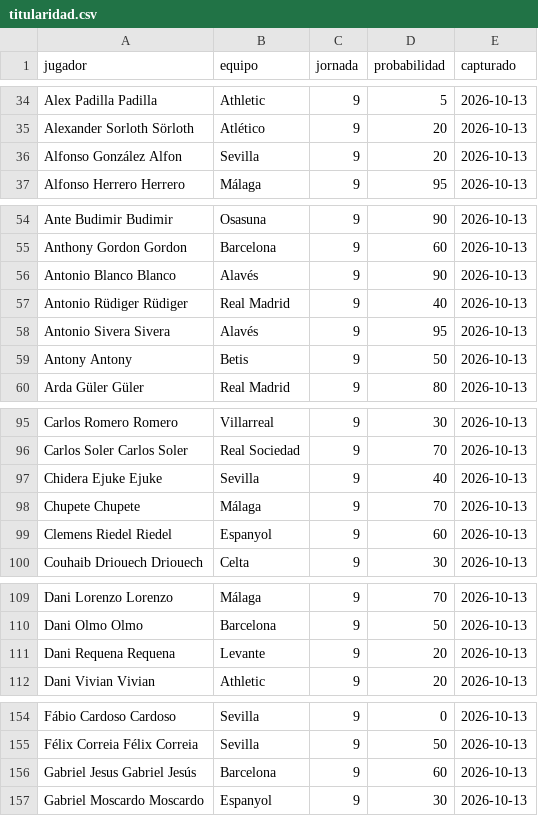
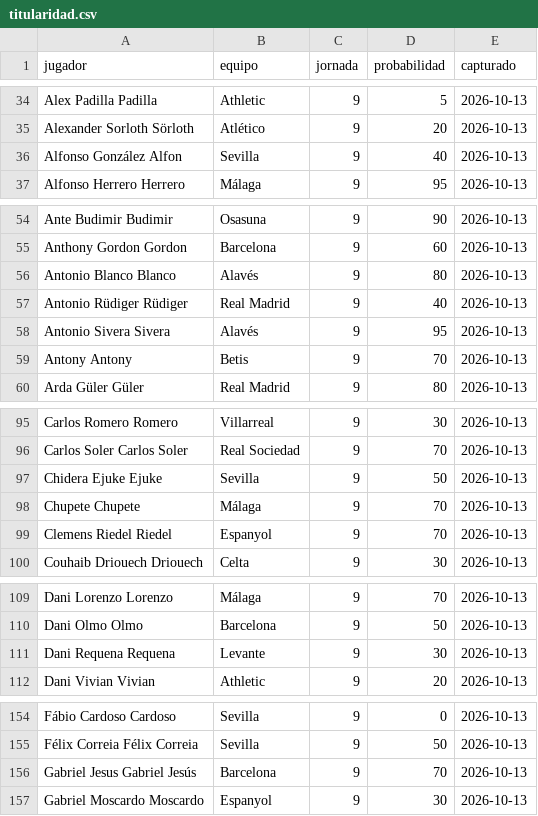
Before and after one commit to bqr3110/Mister-Data, a CSV file: datos/titularidad.csv, drawn as a sheet; only a part is shown, gaps mark what is left out; the diff covers the shown part only.

```diff
--- a/datos/titularidad.csv
+++ b/datos/titularidad.csv
@@ -35,3 +35,3 @@ Alex Padilla Padilla,Athletic,9,5,2026-10-13
 Alexander Sorloth Sörloth,Atlético,9,20,2026-10-13
-Alfonso González Alfon,Sevilla,9,20,2026-10-13
+Alfonso González Alfon,Sevilla,9,40,2026-10-13
 Alfonso Herrero Herrero,Málaga,9,95,2026-10-13
@@ -55,6 +55,6 @@ Ante Budimir Budimir,Osasuna,9,90,2026-10-13
 Anthony Gordon Gordon,Barcelona,9,60,2026-10-13
-Antonio Blanco Blanco,Alavés,9,90,2026-10-13
+Antonio Blanco Blanco,Alavés,9,80,2026-10-13
 Antonio Rüdiger Rüdiger,Real Madrid,9,40,2026-10-13
 Antonio Sivera Sivera,Alavés,9,95,2026-10-13
-Antony Antony,Betis,9,50,2026-10-13
+Antony Antony,Betis,9,70,2026-10-13
 Arda Güler Güler,Real Madrid,9,80,2026-10-13
@@ -96,5 +96,5 @@ Carlos Romero Romero,Villarreal,9,30,2026-10-13
 Carlos Soler Carlos Soler,Real Sociedad,9,70,2026-10-13
-Chidera Ejuke Ejuke,Sevilla,9,40,2026-10-13
+Chidera Ejuke Ejuke,Sevilla,9,50,2026-10-13
 Chupete Chupete,Málaga,9,70,2026-10-13
-Clemens Riedel Riedel,Espanyol,9,60,2026-10-13
+Clemens Riedel Riedel,Espanyol,9,70,2026-10-13
 Couhaib Driouech Driouech,Celta,9,30,2026-10-13
@@ -110,3 +110,3 @@ Dani Lorenzo Lorenzo,Málaga,9,70,2026-10-13
 Dani Olmo Olmo,Barcelona,9,50,2026-10-13
-Dani Requena Requena,Levante,9,20,2026-10-13
+Dani Requena Requena,Levante,9,30,2026-10-13
 Dani Vivian Vivian,Athletic,9,20,2026-10-13
@@ -155,3 +155,3 @@ Fábio Cardoso Cardoso,Sevilla,9,0,2026-10-13
 Félix Correia Félix Correia,Sevilla,9,50,2026-10-13
-Gabriel Jesus Gabriel Jesús,Barcelona,9,60,2026-10-13
+Gabriel Jesus Gabriel Jesús,Barcelona,9,70,2026-10-13
 Gabriel Moscardo Moscardo,Espanyol,9,30,2026-10-13
```
Also changed, not shown: 8 edited cells elsewhere in this file, datos/historico/mercado-2026-10.csv, datos/jerarquias.csv, 2 other files.
